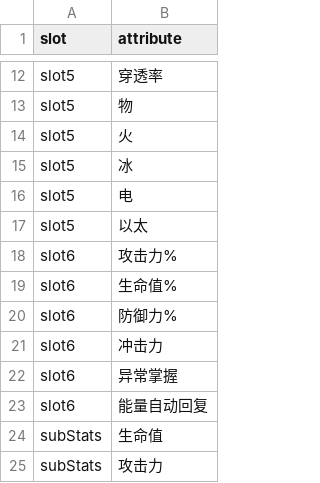
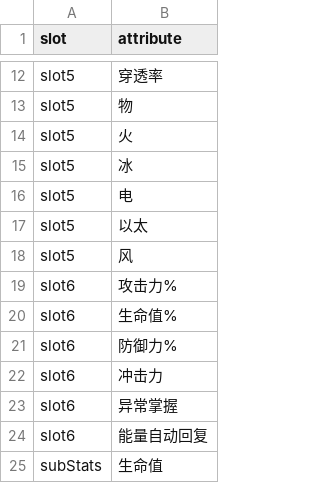
Before and after one commit to RePinkert/ZZZ_Drive_Discs_Analyzer, a CSV file: slot_attributes.csv, drawn as a sheet; only a part is shown, gaps mark what is left out; the shorter side is filled out with more unchanged rows; the diff names each change by its address in the sheet, - before the commit and + after, or states it on an @@ line.

```diff
--- a/slot_attributes.csv
+++ b/slot_attributes.csv
+row 18: slot5 | 风
```
Also changed, not shown: set_registry.csv, web-ui/set_registry.csv, 17 other files.
